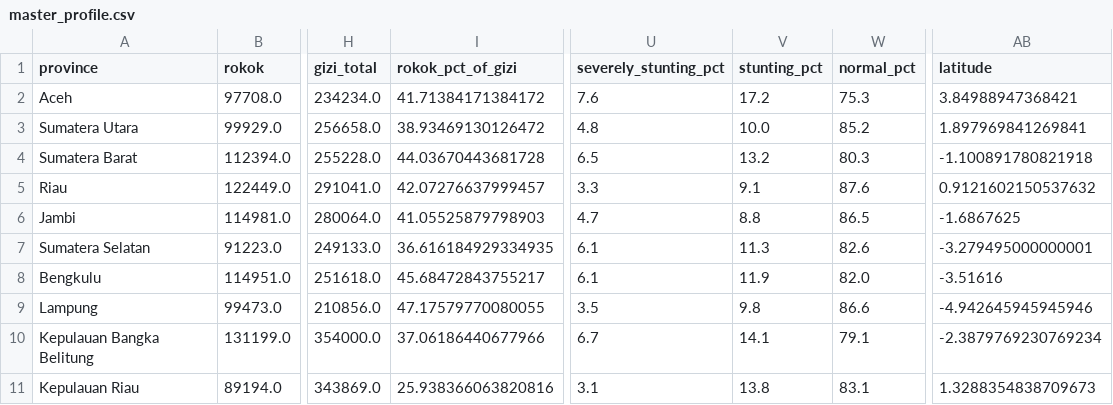
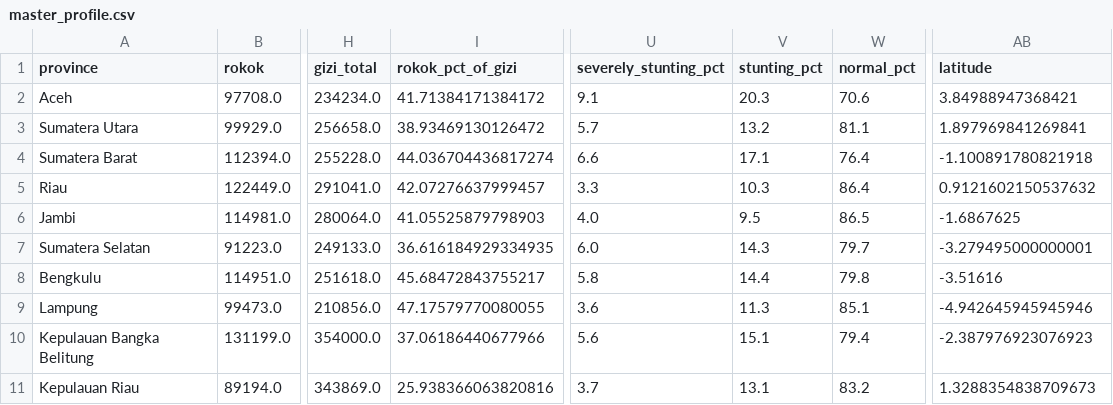
Before and after one commit to Rusmn/Tubes2_IF4061_Visualisasi-Data, a CSV file: data/clean/master_profile.csv, drawn as a sheet; only a part is shown, gaps mark what is left out; the diff covers the shown part only; the diff names each change by its address in the sheet, - before the commit and + after, or states it on an @@ line.

Commit message:
feat: add new_data

```diff
--- a/data/clean/master_profile.csv
+++ b/data/clean/master_profile.csv
-U2 (severely_stunting_pct): 7.6
+U2 (severely_stunting_pct): 9.1
-V2 (stunting_pct): 17.2
+V2 (stunting_pct): 20.3
-W2 (normal_pct): 75.3
+W2 (normal_pct): 70.6
-U3 (severely_stunting_pct): 4.8
+U3 (severely_stunting_pct): 5.7
-V3 (stunting_pct): 10.0
+V3 (stunting_pct): 13.2
-W3 (normal_pct): 85.2
+W3 (normal_pct): 81.1
-I4 (rokok_pct_of_gizi): 44.03670443681728
+I4 (rokok_pct_of_gizi): 44.036704436817274
-U4 (severely_stunting_pct): 6.5
+U4 (severely_stunting_pct): 6.6
-V4 (stunting_pct): 13.2
+V4 (stunting_pct): 17.1
-W4 (normal_pct): 80.3
+W4 (normal_pct): 76.4
-V5 (stunting_pct): 9.1
+V5 (stunting_pct): 10.3
-W5 (normal_pct): 87.6
+W5 (normal_pct): 86.4
-U6 (severely_stunting_pct): 4.7
+U6 (severely_stunting_pct): 4.0
-V6 (stunting_pct): 8.8
+V6 (stunting_pct): 9.5
-U7 (severely_stunting_pct): 6.1
+U7 (severely_stunting_pct): 6.0
-V7 (stunting_pct): 11.3
+V7 (stunting_pct): 14.3
-W7 (normal_pct): 82.6
+W7 (normal_pct): 79.7
-U8 (severely_stunting_pct): 6.1
+U8 (severely_stunting_pct): 5.8
-V8 (stunting_pct): 11.9
+V8 (stunting_pct): 14.4
-W8 (normal_pct): 82.0
+W8 (normal_pct): 79.8
-U9 (severely_stunting_pct): 3.5
+U9 (severely_stunting_pct): 3.6
-V9 (stunting_pct): 9.8
+V9 (stunting_pct): 11.3
-W9 (normal_pct): 86.6
+W9 (normal_pct): 85.1
-U10 (severely_stunting_pct): 6.7
+U10 (severely_stunting_pct): 5.6
-V10 (stunting_pct): 14.1
+V10 (stunting_pct): 15.1
-W10 (normal_pct): 79.1
+W10 (normal_pct): 79.4
-AB10 (latitude): -2.3879769230769234
+AB10 (latitude): -2.387976923076923
-U11 (severely_stunting_pct): 3.1
+U11 (severely_stunting_pct): 3.7
-V11 (stunting_pct): 13.8
+V11 (stunting_pct): 13.1
-W11 (normal_pct): 83.1
+W11 (normal_pct): 83.2
```
Also changed, not shown: 88 edited cells elsewhere in this file, data/clean/butterfly_pekerjaan.csv, 16 other files.
